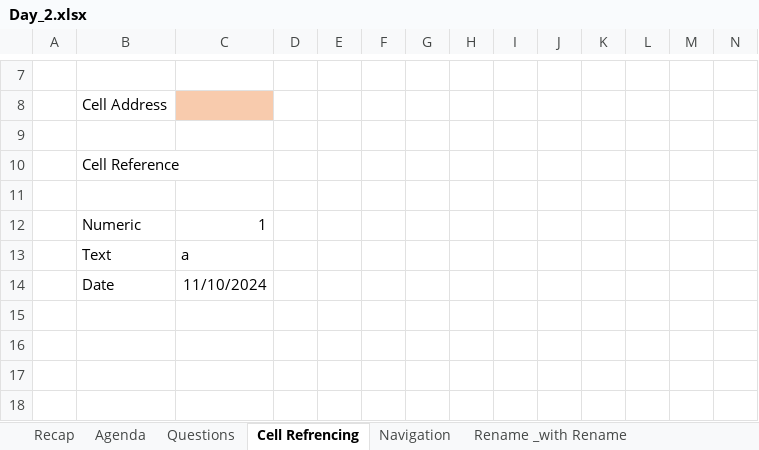
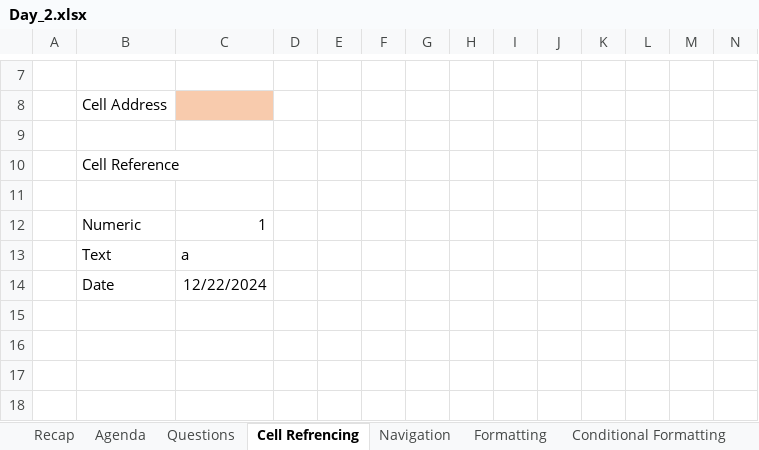
Before and after one commit to starlordali4444/Acciojob-Excel, an Excel workbook: Batch/14/In_Class/Day_2.xlsx, sheet Cell Refrencing, drawn as a sheet; only a part is shown, gaps mark what is left out; values as stored, in another font and other column widths than the file's, no borders; charts and pictures not drawn; the diff names each change by its address in the sheet, - before the commit and + after, or states it on an @@ line.

```diff
--- a/Batch/14/In_Class/Day_2.xlsx (sheet Cell Refrencing)
+++ b/Batch/14/In_Class/Day_2.xlsx (sheet Cell Refrencing)
-sheet tab: Rename _with Rename
-C14: 11/10/2024
+C14: 12/22/2024
```
Also changed, not shown: sheet Formatting, sheet Recap, other sheet tabs, charts or pictures, 1 other file.
